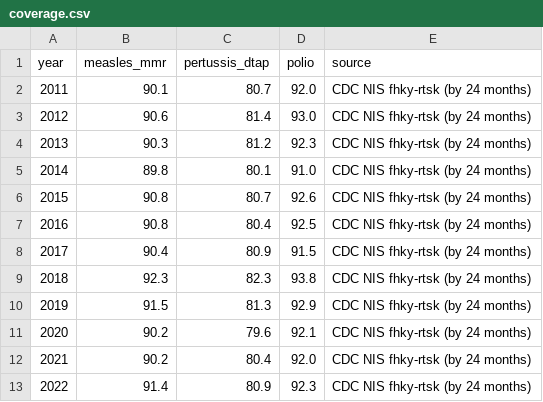
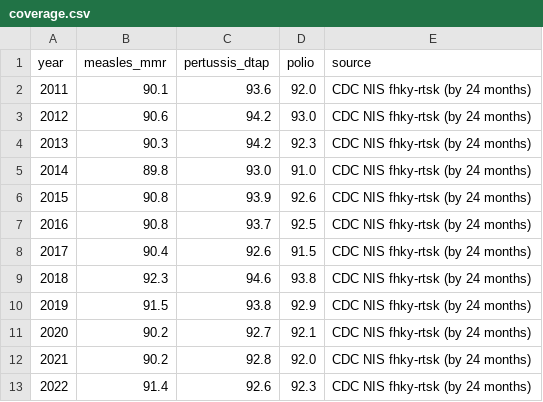
Before and after one commit to markbabbe/us-disease-trends-analysis, a CSV file: data/coverage.csv, drawn as a sheet.

```diff
--- a/data/coverage.csv
+++ b/data/coverage.csv
@@ -1,13 +1,13 @@
 year,measles_mmr,pertussis_dtap,polio,source
-2011,90.1,80.7,92.0,CDC NIS fhky-rtsk (by 24 months)
-2012,90.6,81.4,93.0,CDC NIS fhky-rtsk (by 24 months)
-2013,90.3,81.2,92.3,CDC NIS fhky-rtsk (by 24 months)
-2014,89.8,80.1,91.0,CDC NIS fhky-rtsk (by 24 months)
-2015,90.8,80.7,92.6,CDC NIS fhky-rtsk (by 24 months)
-2016,90.8,80.4,92.5,CDC NIS fhky-rtsk (by 24 months)
-2017,90.4,80.9,91.5,CDC NIS fhky-rtsk (by 24 months)
-2018,92.3,82.3,93.8,CDC NIS fhky-rtsk (by 24 months)
-2019,91.5,81.3,92.9,CDC NIS fhky-rtsk (by 24 months)
-2020,90.2,79.6,92.1,CDC NIS fhky-rtsk (by 24 months)
-2021,90.2,80.4,92.0,CDC NIS fhky-rtsk (by 24 months)
-2022,91.4,80.9,92.3,CDC NIS fhky-rtsk (by 24 months)
+2011,90.1,93.6,92.0,CDC NIS fhky-rtsk (by 24 months)
+2012,90.6,94.2,93.0,CDC NIS fhky-rtsk (by 24 months)
+2013,90.3,94.2,92.3,CDC NIS fhky-rtsk (by 24 months)
+2014,89.8,93.0,91.0,CDC NIS fhky-rtsk (by 24 months)
+2015,90.8,93.9,92.6,CDC NIS fhky-rtsk (by 24 months)
+2016,90.8,93.7,92.5,CDC NIS fhky-rtsk (by 24 months)
+2017,90.4,92.6,91.5,CDC NIS fhky-rtsk (by 24 months)
+2018,92.3,94.6,93.8,CDC NIS fhky-rtsk (by 24 months)
+2019,91.5,93.8,92.9,CDC NIS fhky-rtsk (by 24 months)
+2020,90.2,92.7,92.1,CDC NIS fhky-rtsk (by 24 months)
+2021,90.2,92.8,92.0,CDC NIS fhky-rtsk (by 24 months)
+2022,91.4,92.6,92.3,CDC NIS fhky-rtsk (by 24 months)
```
Also changed, not shown: 12 other files.
